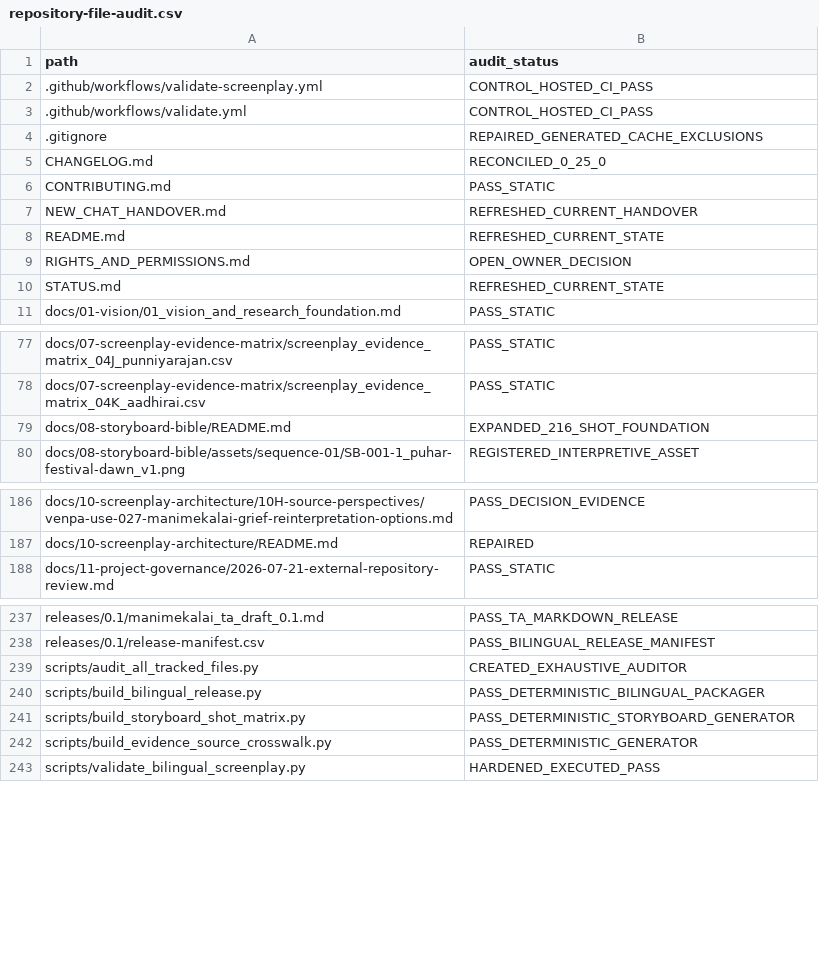
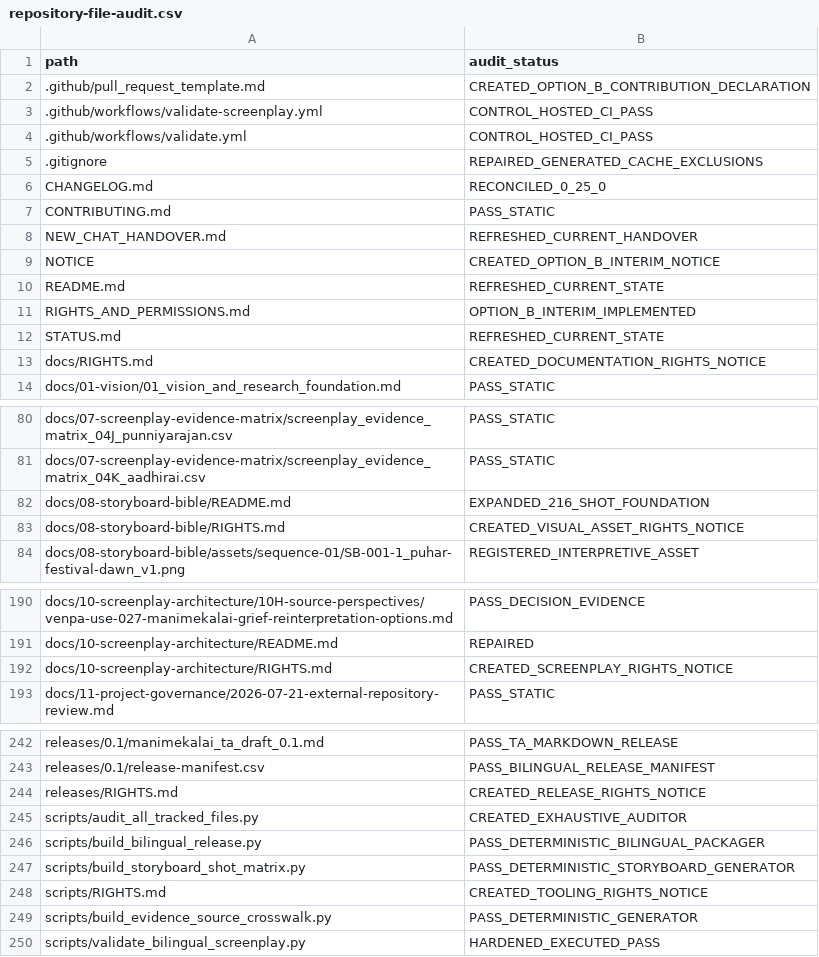
Before and after one commit to pugazg/manimekalai-cinematic-adaptation, a CSV file: docs/11-project-governance/repository-file-audit.csv, drawn as a sheet; only a part is shown, gaps mark what is left out; the diff covers the shown part only.

Commit message:
Implement Option B interim rights state

```diff
--- a/docs/11-project-governance/repository-file-audit.csv
+++ b/docs/11-project-governance/repository-file-audit.csv
@@ -1,2 +1,3 @@
 path,audit_status
+.github/pull_request_template.md,CREATED_OPTION_B_CONTRIBUTION_DECLARATION
 .github/workflows/validate-screenplay.yml,CONTROL_HOSTED_CI_PASS
@@ -7,5 +8,7 @@ CONTRIBUTING.md,PASS_STATIC
 NEW_CHAT_HANDOVER.md,REFRESHED_CURRENT_HANDOVER
+NOTICE,CREATED_OPTION_B_INTERIM_NOTICE
 README.md,REFRESHED_CURRENT_STATE
-RIGHTS_AND_PERMISSIONS.md,OPEN_OWNER_DECISION
+RIGHTS_AND_PERMISSIONS.md,OPTION_B_INTERIM_IMPLEMENTED
 STATUS.md,REFRESHED_CURRENT_STATE
+docs/RIGHTS.md,CREATED_DOCUMENTATION_RIGHTS_NOTICE
 docs/01-vision/01_vision_and_research_foundation.md,PASS_STATIC
@@ -79,2 +82,3 @@ docs/07-screenplay-evidence-matrix/screenplay_evidence_matrix_04K_aadhirai.csv,P
 docs/08-storyboard-bible/README.md,EXPANDED_216_SHOT_FOUNDATION
+docs/08-storyboard-bible/RIGHTS.md,CREATED_VISUAL_ASSET_RIGHTS_NOTICE
 docs/08-storyboard-bible/assets/sequence-01/SB-001-1_puhar-festival-dawn_v1.png,REGISTERED_INTERPRETIVE_ASSET
@@ -187,2 +191,3 @@ docs/10-screenplay-architecture/10H-source-perspectives/venpa-use-027-manimekala
 docs/10-screenplay-architecture/README.md,REPAIRED
+docs/10-screenplay-architecture/RIGHTS.md,CREATED_SCREENPLAY_RIGHTS_NOTICE
 docs/11-project-governance/2026-07-21-external-repository-review.md,PASS_STATIC
@@ -238,2 +243,3 @@ releases/0.1/manimekalai_ta_draft_0.1.md,PASS_TA_MARKDOWN_RELEASE
 releases/0.1/release-manifest.csv,PASS_BILINGUAL_RELEASE_MANIFEST
+releases/RIGHTS.md,CREATED_RELEASE_RIGHTS_NOTICE
 scripts/audit_all_tracked_files.py,CREATED_EXHAUSTIVE_AUDITOR
@@ -241,2 +247,3 @@ scripts/build_bilingual_release.py,PASS_DETERMINISTIC_BILINGUAL_PACKAGER
 scripts/build_storyboard_shot_matrix.py,PASS_DETERMINISTIC_STORYBOARD_GENERATOR
+scripts/RIGHTS.md,CREATED_TOOLING_RIGHTS_NOTICE
 scripts/build_evidence_source_crosswalk.py,PASS_DETERMINISTIC_GENERATOR
```
Also changed, not shown: 1 edited cell elsewhere in this file, docs/11-project-governance/external-review-assignment-register.csv, docs/11-project-governance/specialist-review-register.csv, 19 other files.
